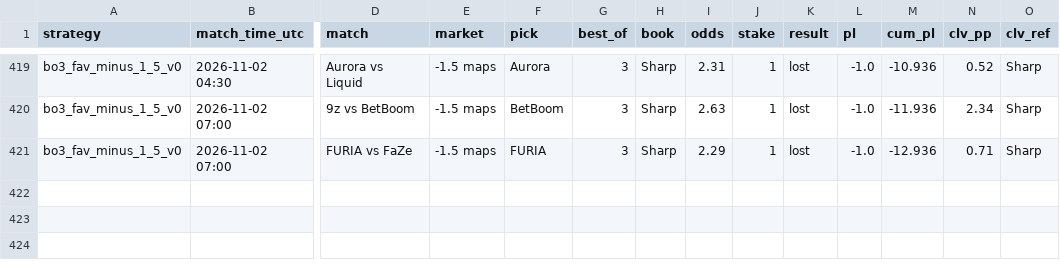
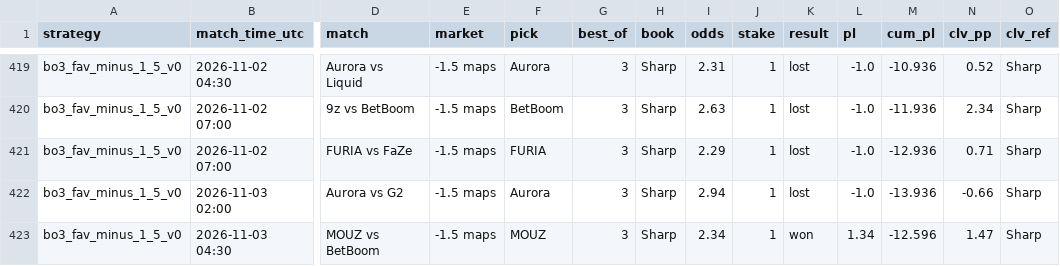
Before and after one commit to hyprcs/cs2hub, a CSV file: strategies/data/bo3_fav_minus_1_5_v0.csv, drawn as a sheet; only a part is shown, gaps mark what is left out; rows hold the shown columns only; the diff names each change by its address in the sheet, - before the commit and + after, or states it on an @@ line.

```diff
--- a/strategies/data/bo3_fav_minus_1_5_v0.csv
+++ b/strategies/data/bo3_fav_minus_1_5_v0.csv
+row 422: bo3_fav_minus_1_5_v0 | 2026-11-03 02:00 | Aurora vs G2 | -1.5 maps | Aurora | 3 | Sharp | 2.94 | 1 | lost | -1.0 | -13.936 | -0.66 | Sharp
+row 423: bo3_fav_minus_1_5_v0 | 2026-11-03 04:30 | MOUZ vs BetBoom | -1.5 maps | MOUZ | 3 | Sharp | 2.34 | 1 | won | 1.34 | -12.596 | 1.47 | Sharp
```
Also changed, not shown: strategies/data/all.csv, strategies/data/bo3_dog_plus_1_5_bookC_v0.csv, 9 other files.
